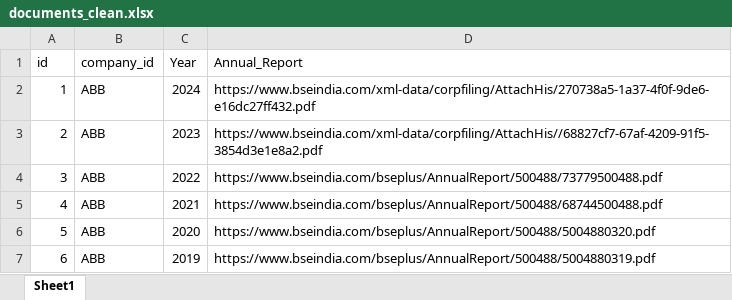
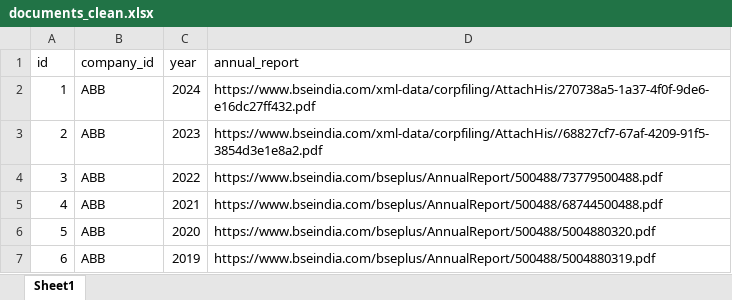
Before and after one commit to Narendra190/nifty100_project, an Excel workbook: data/processed/documents_clean.xlsx, sheet Sheet1, drawn as a sheet; only a part is shown; values as stored, in another font and other column widths than the file's, no cell formats; the diff names each change by its address in the sheet, - before the commit and + after, or states it on an @@ line.

```diff
--- a/data/processed/documents_clean.xlsx (sheet Sheet1)
+++ b/data/processed/documents_clean.xlsx (sheet Sheet1)
-C1: Year
+C1: year
-D1: Annual_Report
+D1: annual_report
```
Also changed, not shown: cell formats, data/processed/balancesheet_clean.xlsx, data/processed/cashflow_clean.xlsx, 14 other files.
